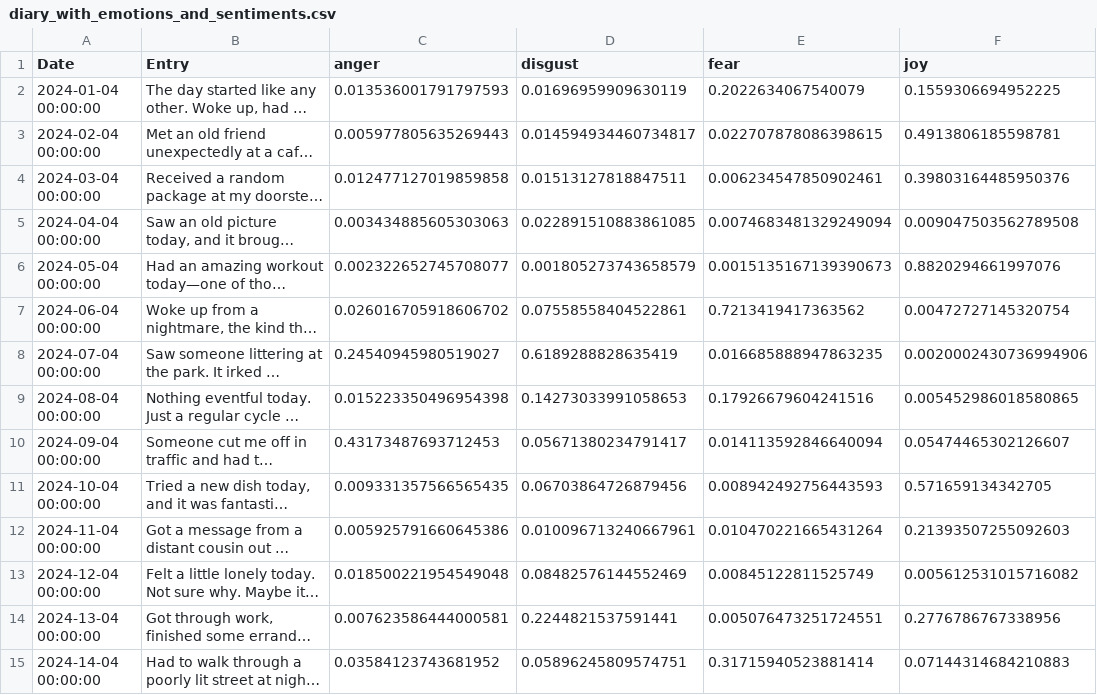
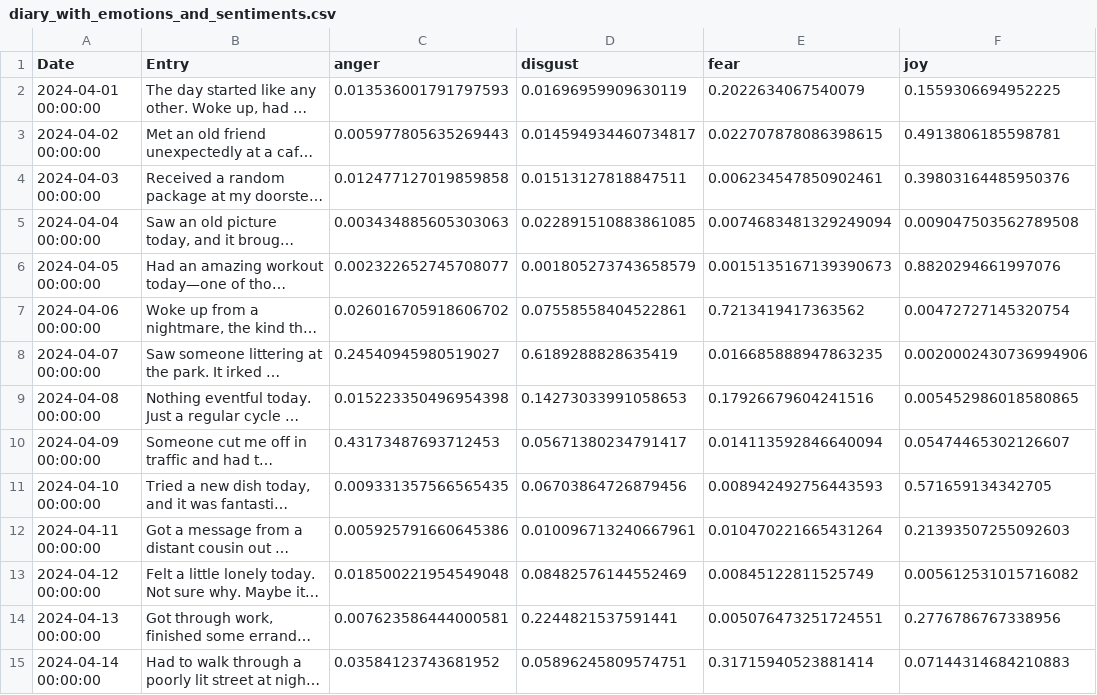
Before and after one commit to Pandharimaske/ai-diary-project, a CSV file: Sentiment_Analysis/diary_with_emotions_and_sentiments.csv, drawn as a sheet; only a part is shown; long unchanged cells end in …; the diff covers the shown part only; the diff names each change by its address in the sheet, - before the commit and + after, or states it on an @@ line.

```diff
--- a/Sentiment_Analysis/diary_with_emotions_and_sentiments.csv
+++ b/Sentiment_Analysis/diary_with_emotions_and_sentiments.csv
-A2 (Date): 2024-01-04 00:00:00
+A2 (Date): 2024-04-01 00:00:00
-A3 (Date): 2024-02-04 00:00:00
+A3 (Date): 2024-04-02 00:00:00
-A4 (Date): 2024-03-04 00:00:00
+A4 (Date): 2024-04-03 00:00:00
-A6 (Date): 2024-05-04 00:00:00
+A6 (Date): 2024-04-05 00:00:00
-A7 (Date): 2024-06-04 00:00:00
+A7 (Date): 2024-04-06 00:00:00
-A8 (Date): 2024-07-04 00:00:00
+A8 (Date): 2024-04-07 00:00:00
-A9 (Date): 2024-08-04 00:00:00
+A9 (Date): 2024-04-08 00:00:00
-A10 (Date): 2024-09-04 00:00:00
+A10 (Date): 2024-04-09 00:00:00
-A11 (Date): 2024-10-04 00:00:00
+A11 (Date): 2024-04-10 00:00:00
-A12 (Date): 2024-11-04 00:00:00
+A12 (Date): 2024-04-11 00:00:00
-A13 (Date): 2024-12-04 00:00:00
+A13 (Date): 2024-04-12 00:00:00
-A14 (Date): 2024-13-04 00:00:00
+A14 (Date): 2024-04-13 00:00:00
-A15 (Date): 2024-14-04 00:00:00
+A15 (Date): 2024-04-14 00:00:00
```
Also changed, not shown: 16 edited cells elsewhere in this file, Activity_Tracking/diary_with_activities.csv, data/diary_dataset.csv, 3 other files.
